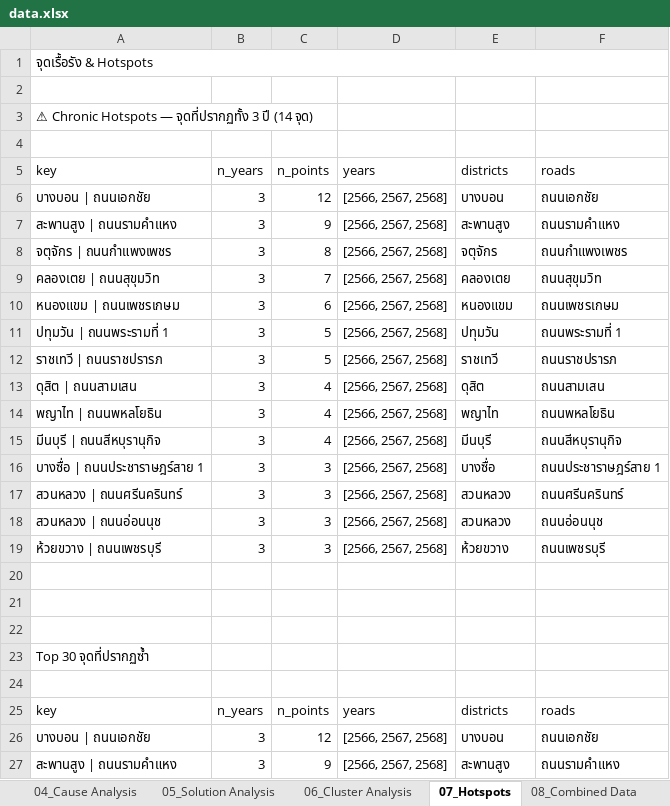
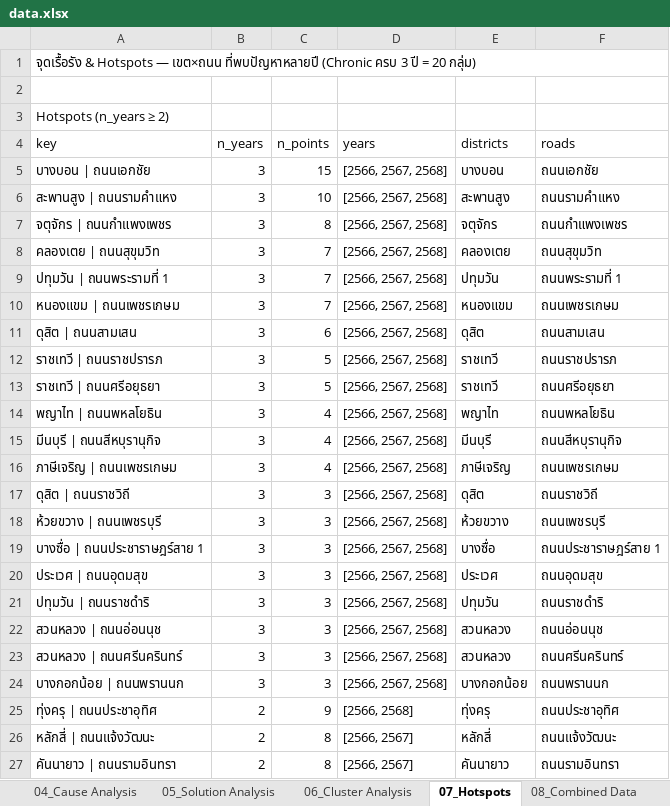
Before and after one commit to BMA-Statistics-PW/BMA-Congestion-Problem, an Excel workbook: data.xlsx, sheet 07_Hotspots, drawn as a sheet; only a part is shown; the shorter side is filled out with more unchanged rows; values as stored, in another font and other column widths than the file's, no cell formats; removed rows and columns are numbered as before the commit, all else as after; the diff covers the shown part only; the diff names each change by its address in the sheet, - before the commit and + after, or states it on an @@ line.

Commit message:
regenerate: ชีตวิเคราะห์ 01-12 ทั้งหมดจากชุดข้อมูลตรวจทาน 11 ก.ค. 2569
- 01 Executive Summary: lineage ≤250m ใหม่ (มาจาก 66 = 67 จุด/53%, ใหม่ 60),
  จุดเรื้อรัง 3 ปี 23 (≤250m) / 13 (เกณฑ์ <20 ม.), KPI เฉพาะ กทม.
- 02-05: โซน/เขต/ลักษณะพื้นที่/มาตรการ คำนวณใหม่ (% และ mean เฉพาะ กทม.)
- 06: n_points/avg_progress คำนวณใหม่จาก centroid เดิม
- 07 Hotspots เขต×ถนน: 84 กลุ่มหลายปี (chronic 3 ปี = 20)
- 10 Spatial Lineage: carry 62 (23.3%)/dropout 204 + รายโซน (พิกัดฉบับแก้)
- 11 Corridors: DBSCAN eps 400 ม. min 3 = 45 corridors (ครบ 3 ปี 26)
- 12 New & Dropout: จุดใหม่ 67 = 60, ใหม่ 68 = 8, กลับมาจาก 66 = 18
- data.xlsx ชีต 01-12 เขียนใหม่ทั้งหมดให้ตรง JSON

© Prapawadee_W.

```diff
--- a/data.xlsx (sheet 07_Hotspots)
+++ b/data.xlsx (sheet 07_Hotspots)
-A1 (key): …& Hotspots
+A1 (key): …& Hotspots — เขต×ถนน ที่พบปัญหาหลายปี (Chronic ครบ 3 ปี = 20 กลุ่ม)
-A3 (key): ⚠ Chronic Hotspots — จุดที่ปรากฏทั้ง 3 ปี (14 จุด)
+A3 (key): Hotspots (n_years ≥ 2)
-row 4: (empty)
-C5 (n_points): 12
+C5 (n_points): 15
-C6 (n_points): 9
+C6 (n_points): 10
-row 10: หนองแขม | ถนนเพชรเกษม | 3 | 6 | [2566, 2567, 2568] | หนองแขม | ถนนเพชรเกษม
-C9 (n_points): 5
+C9 (n_points): 7
+row 10: หนองแขม | ถนนเพชรเกษม | 3 | 7 | [2566, 2567, 2568] | หนองแขม | ถนนเพชรเกษม
+row 11: ดุสิต | ถนนสามเสน | 3 | 6 | [2566, 2567, 2568] | ดุสิต | ถนนสามเสน
-row 13: ดุสิต | ถนนสามเสน | 3 | 4 | [2566, 2567, 2568] | ดุสิต | ถนนสามเสน
+row 13: ราชเทวี | ถนนศรีอยุธยา | 3 | 5 | [2566, 2567, 2568] | ราชเทวี | ถนนศรีอยุธยา
+row 16: ภาษีเจริญ | ถนนเพชรเกษม | 3 | 4 | [2566, 2567, 2568] | ภาษีเจริญ | ถนนเพชรเกษม
+row 17: ดุสิต | ถนนราชวิถี | 3 | 3 | [2566, 2567, 2568] | ดุสิต | ถนนราชวิถี
-row 39: ห้วยขวาง | ถนนเพชรบุรี
+row 18: ห้วยขวาง | ถนนเพชรบุรี
+row 20: ประเวศ | ถนนอุดมสุข | 3 | 3 | [2566, 2567, 2568] | ประเวศ | ถนนอุดมสุข
+row 21: ปทุมวัน | ถนนราชดำริ | 3 | 3 | [2566, 2567, 2568] | ปทุมวัน | ถนนราชดำริ
-row 18: สวนหลวง | ถนนอ่อนนุช
+row 22: สวนหลวง | ถนนอ่อนนุช
-A24 (key): ห้วยขวาง | ถนนเพชรบุรี
+A24 (key): บางกอกน้อย | ถนนพรานนก
-E24 (districts): ห้วยขวาง
+E24 (districts): บางกอกน้อย
-F24 (roads): ถนนเพชรบุรี
+F24 (roads): ถนนพรานนก
-row 25: (empty)
+row 25: ทุ่งครุ | ถนนประชาอุทิศ | 2 | 9 | [2566, 2568] | ทุ่งครุ | ถนนประชาอุทิศ
-row 26: (empty)
+row 26: หลักสี่ | ถนนแจ้งวัฒนะ | 2 | 8 | [2566, 2567] | หลักสี่ | ถนนแจ้งวัฒนะ
-row 22: (empty)
-row 23: Top 30 จุดที่ปรากฏซ้ำ
-row 24: (empty)
-row 25: key | n_years | n_points | years | districts | roads
-row 26: บางบอน | ถนนเอกชัย | 3 | 12 | [2566, 2567, 2568] | บางบอน | ถนนเอกชัย
-row 27: สะพานสูง | ถนนรามคำแหง | 3 | 9 | [2566, 2567, 2568] | สะพานสูง | ถนนรามคำแหง
```
Also changed, not shown: 49 added rows, 14 removed rows, 3 moved rows and 7 edited cells elsewhere in this sheet, sheet 11_Corridors, sheet 12_New & Dropout, sheet 03_Spatial Analysis, sheet 06_Cluster Analysis, sheet 05_Solution Analysis, sheet 01_Executive Summary, 4 more sheets, cell formats, 12 other files.
